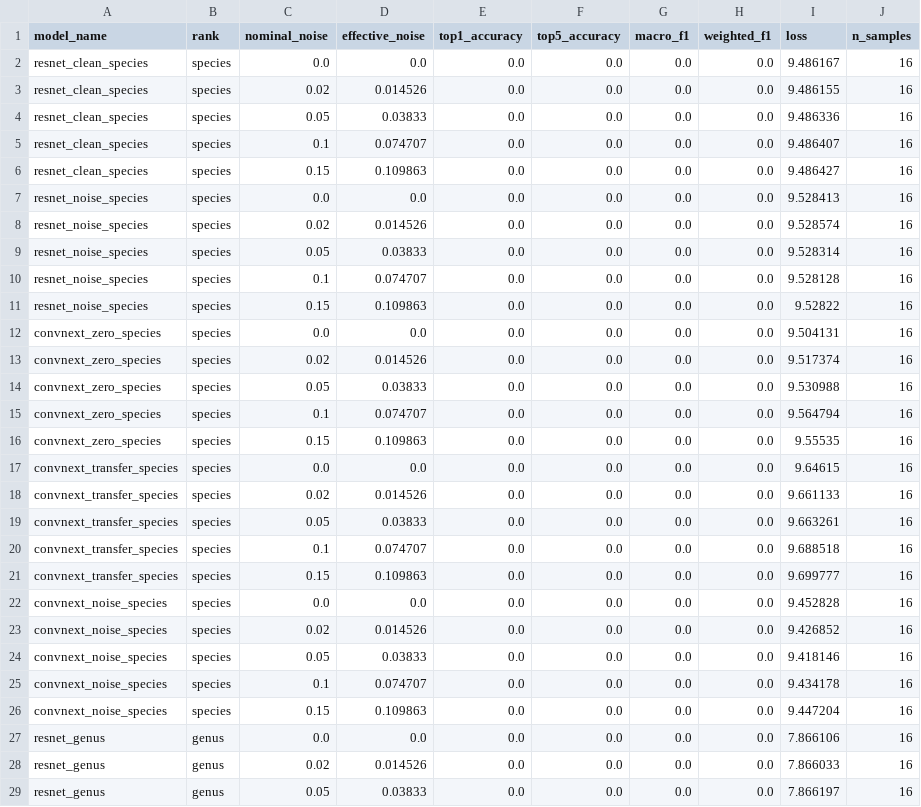
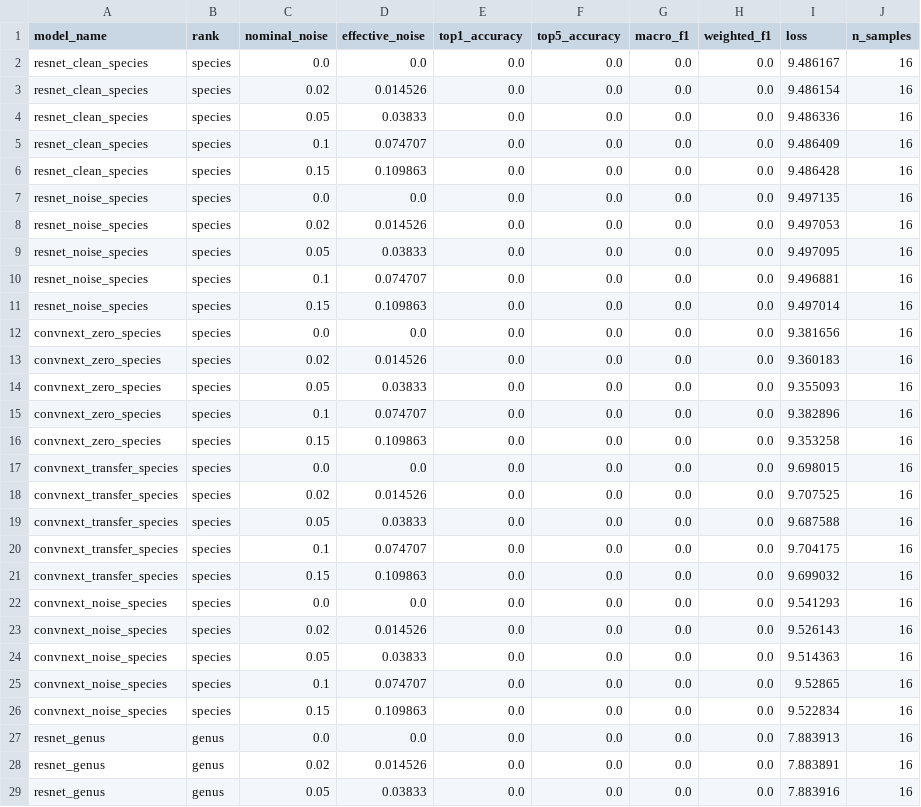
Before and after one commit to Mathe13/cnn_metagenome, a CSV file: results_reproduction/n02_benchmark/benchmark_clean_noise_summary.csv, drawn as a sheet; only a part is shown; the diff covers the shown part only.

```diff
--- a/results_reproduction/n02_benchmark/benchmark_clean_noise_summary.csv
+++ b/results_reproduction/n02_benchmark/benchmark_clean_noise_summary.csv
@@ -2,28 +2,28 @@ model_name,rank,nominal_noise,effective_noise,top1_accuracy,top5_accuracy,macro_
 resnet_clean_species,species,0.0,0.0,0.0,0.0,0.0,0.0,9.486167,16
-resnet_clean_species,species,0.02,0.014526,0.0,0.0,0.0,0.0,9.486155,16
+resnet_clean_species,species,0.02,0.014526,0.0,0.0,0.0,0.0,9.486154,16
 resnet_clean_species,species,0.05,0.03833,0.0,0.0,0.0,0.0,9.486336,16
-resnet_clean_species,species,0.1,0.074707,0.0,0.0,0.0,0.0,9.486407,16
-resnet_clean_species,species,0.15,0.109863,0.0,0.0,0.0,0.0,9.486427,16
-resnet_noise_species,species,0.0,0.0,0.0,0.0,0.0,0.0,9.528413,16
-resnet_noise_species,species,0.02,0.014526,0.0,0.0,0.0,0.0,9.528574,16
-resnet_noise_species,species,0.05,0.03833,0.0,0.0,0.0,0.0,9.528314,16
-resnet_noise_species,species,0.1,0.074707,0.0,0.0,0.0,0.0,9.528128,16
-resnet_noise_species,species,0.15,0.109863,0.0,0.0,0.0,0.0,9.52822,16
-convnext_zero_species,species,0.0,0.0,0.0,0.0,0.0,0.0,9.504131,16
-convnext_zero_species,species,0.02,0.014526,0.0,0.0,0.0,0.0,9.517374,16
-convnext_zero_species,species,0.05,0.03833,0.0,0.0,0.0,0.0,9.530988,16
-convnext_zero_species,species,0.1,0.074707,0.0,0.0,0.0,0.0,9.564794,16
-convnext_zero_species,species,0.15,0.109863,0.0,0.0,0.0,0.0,9.55535,16
-convnext_transfer_species,species,0.0,0.0,0.0,0.0,0.0,0.0,9.64615,16
-convnext_transfer_species,species,0.02,0.014526,0.0,0.0,0.0,0.0,9.661133,16
-convnext_transfer_species,species,0.05,0.03833,0.0,0.0,0.0,0.0,9.663261,16
-convnext_transfer_species,species,0.1,0.074707,0.0,0.0,0.0,0.0,9.688518,16
-convnext_transfer_species,species,0.15,0.109863,0.0,0.0,0.0,0.0,9.699777,16
-convnext_noise_species,species,0.0,0.0,0.0,0.0,0.0,0.0,9.452828,16
-convnext_noise_species,species,0.02,0.014526,0.0,0.0,0.0,0.0,9.426852,16
-convnext_noise_species,species,0.05,0.03833,0.0,0.0,0.0,0.0,9.418146,16
-convnext_noise_species,species,0.1,0.074707,0.0,0.0,0.0,0.0,9.434178,16
-convnext_noise_species,species,0.15,0.109863,0.0,0.0,0.0,0.0,9.447204,16
-resnet_genus,genus,0.0,0.0,0.0,0.0,0.0,0.0,7.866106,16
-resnet_genus,genus,0.02,0.014526,0.0,0.0,0.0,0.0,7.866033,16
-resnet_genus,genus,0.05,0.03833,0.0,0.0,0.0,0.0,7.866197,16
+resnet_clean_species,species,0.1,0.074707,0.0,0.0,0.0,0.0,9.486409,16
+resnet_clean_species,species,0.15,0.109863,0.0,0.0,0.0,0.0,9.486428,16
+resnet_noise_species,species,0.0,0.0,0.0,0.0,0.0,0.0,9.497135,16
+resnet_noise_species,species,0.02,0.014526,0.0,0.0,0.0,0.0,9.497053,16
+resnet_noise_species,species,0.05,0.03833,0.0,0.0,0.0,0.0,9.497095,16
+resnet_noise_species,species,0.1,0.074707,0.0,0.0,0.0,0.0,9.496881,16
+resnet_noise_species,species,0.15,0.109863,0.0,0.0,0.0,0.0,9.497014,16
+convnext_zero_species,species,0.0,0.0,0.0,0.0,0.0,0.0,9.381656,16
+convnext_zero_species,species,0.02,0.014526,0.0,0.0,0.0,0.0,9.360183,16
+convnext_zero_species,species,0.05,0.03833,0.0,0.0,0.0,0.0,9.355093,16
+convnext_zero_species,species,0.1,0.074707,0.0,0.0,0.0,0.0,9.382896,16
+convnext_zero_species,species,0.15,0.109863,0.0,0.0,0.0,0.0,9.353258,16
+convnext_transfer_species,species,0.0,0.0,0.0,0.0,0.0,0.0,9.698015,16
+convnext_transfer_species,species,0.02,0.014526,0.0,0.0,0.0,0.0,9.707525,16
+convnext_transfer_species,species,0.05,0.03833,0.0,0.0,0.0,0.0,9.687588,16
+convnext_transfer_species,species,0.1,0.074707,0.0,0.0,0.0,0.0,9.704175,16
+convnext_transfer_species,species,0.15,0.109863,0.0,0.0,0.0,0.0,9.699032,16
+convnext_noise_species,species,0.0,0.0,0.0,0.0,0.0,0.0,9.541293,16
+convnext_noise_species,species,0.02,0.014526,0.0,0.0,0.0,0.0,9.526143,16
+convnext_noise_species,species,0.05,0.03833,0.0,0.0,0.0,0.0,9.514363,16
+convnext_noise_species,species,0.1,0.074707,0.0,0.0,0.0,0.0,9.52865,16
+convnext_noise_species,species,0.15,0.109863,0.0,0.0,0.0,0.0,9.522834,16
+resnet_genus,genus,0.0,0.0,0.0,0.0,0.0,0.0,7.883913,16
+resnet_genus,genus,0.02,0.014526,0.0,0.0,0.0,0.0,7.883891,16
+resnet_genus,genus,0.05,0.03833,0.0,0.0,0.0,0.0,7.883916,16
```
Also changed, not shown: 7 edited cells elsewhere in this file, results_reproduction/n02_benchmark/specialist_comparison.csv, results_reproduction/n02_benchmark/table2_profiling.csv, 10 other files.
